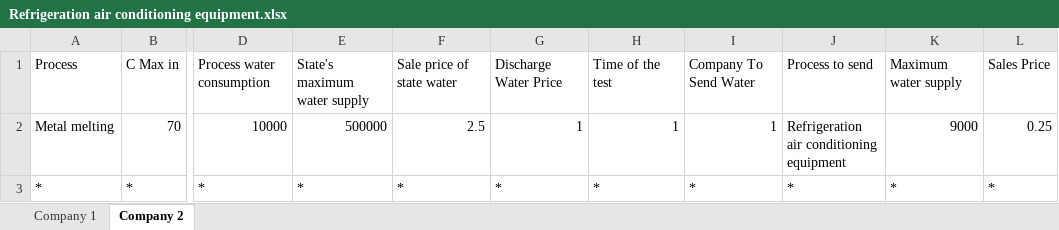
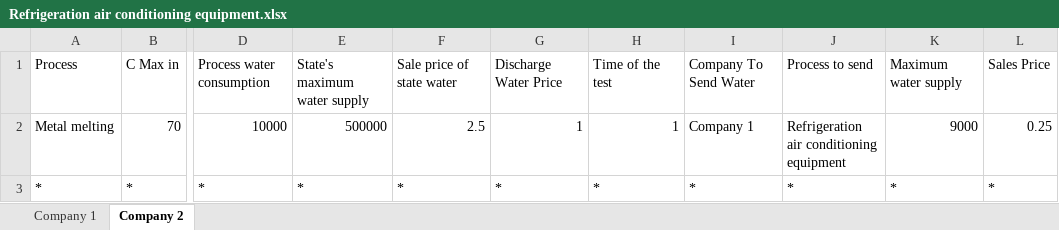
Before and after one commit to FVSB/Water-Optimization-Proyect, an Excel workbook: Data_Base/Refrigeration air conditioning equipment.xlsx, sheet Company 2, drawn as a sheet; only a part is shown, gaps mark what is left out; values as stored, in another font and other column widths than the file's, no borders; the diff names each change by its address in the sheet, - before the commit and + after, or states it on an @@ line.

```diff
--- a/Data_Base/Refrigeration air conditioning equipment.xlsx (sheet Company 2)
+++ b/Data_Base/Refrigeration air conditioning equipment.xlsx (sheet Company 2)
-I2: 1
+I2: Company 1
```
Also changed, not shown: Output/Output Cleaning of food transport containers and aircraft wash.xlsx, 9 other files.
